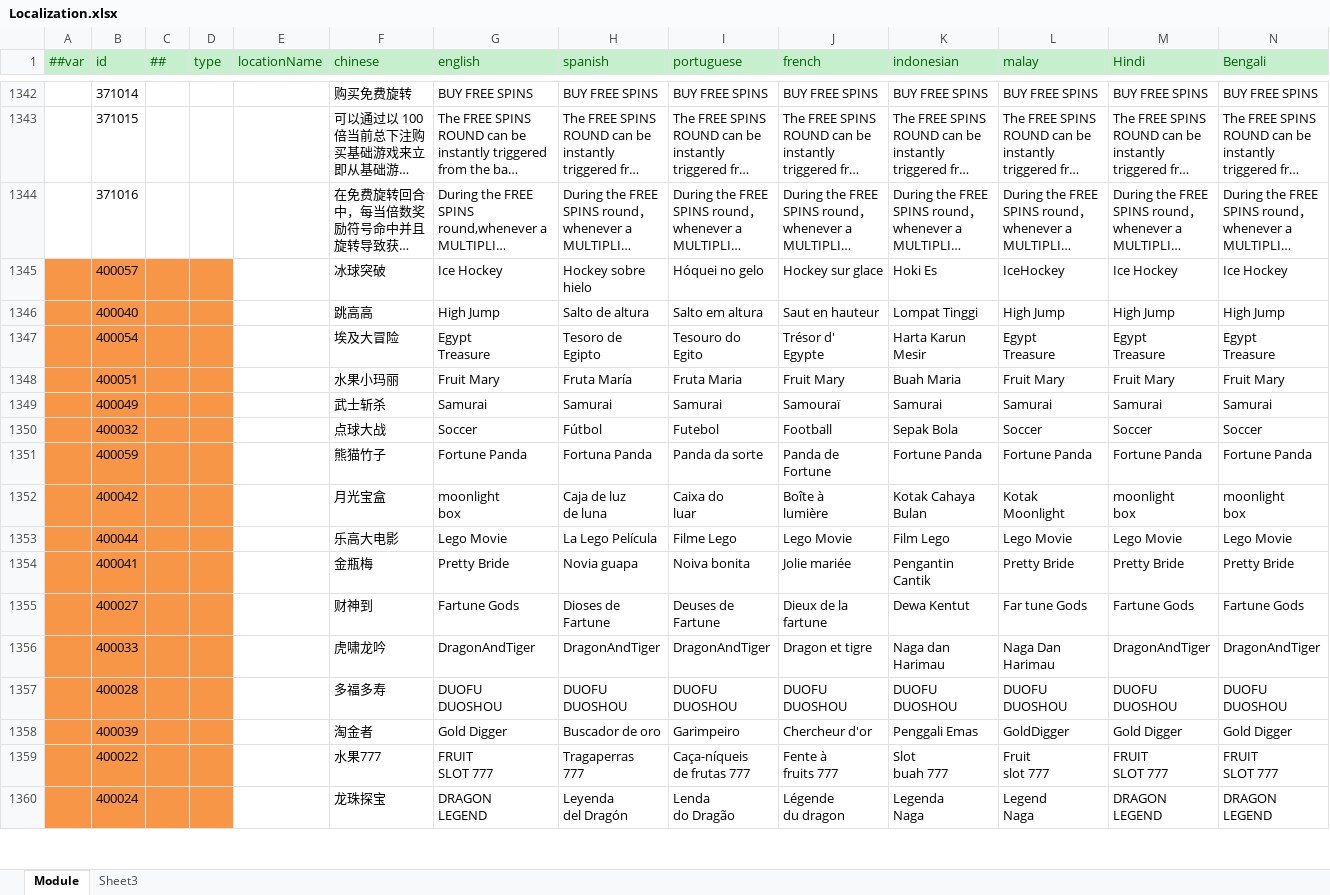
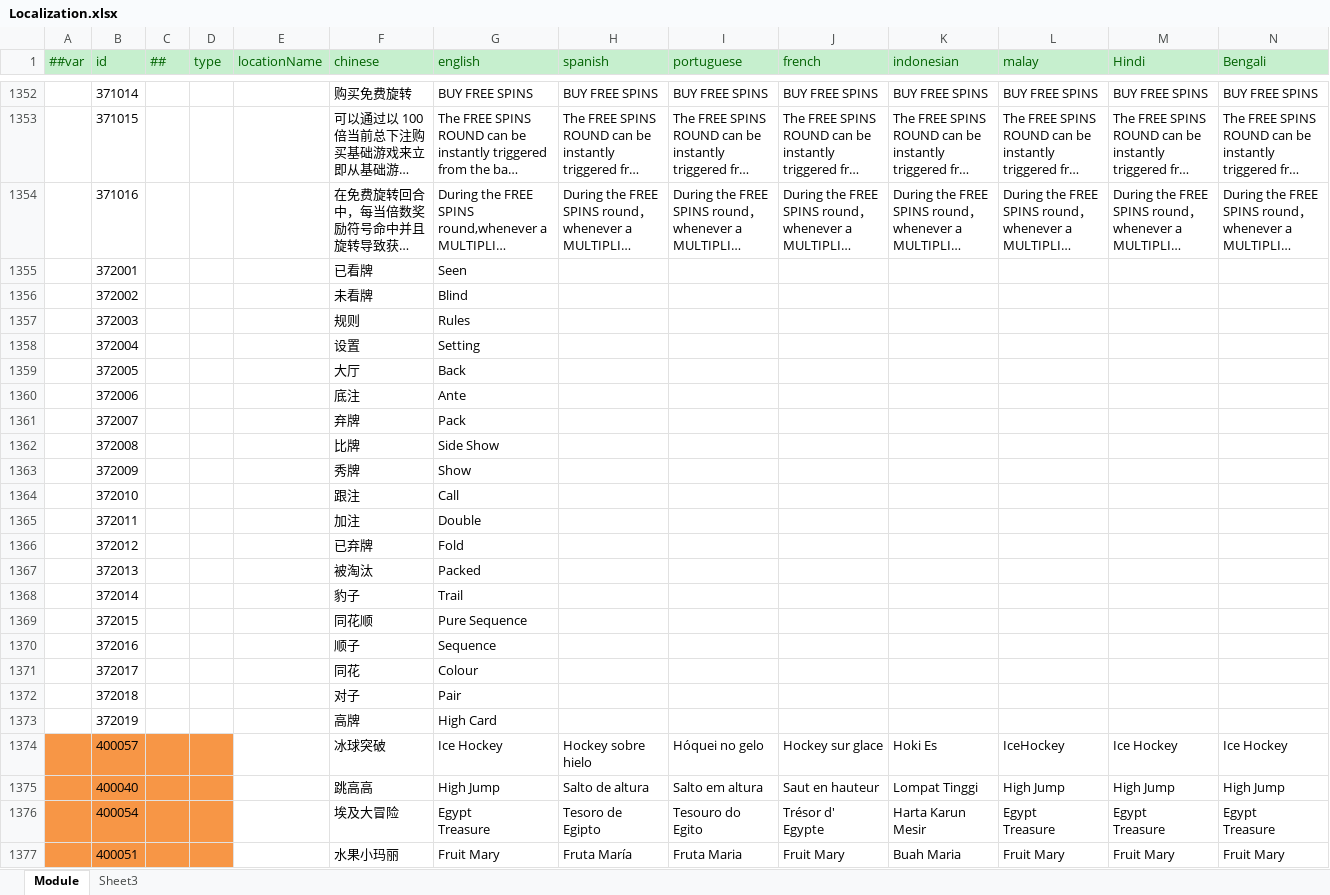
Before and after one commit to lyqilo/ClientConfig, an Excel workbook: LubanConfig/Datas/Localization.xlsx, sheet Module, drawn as a sheet; only a part is shown, gaps mark what is left out; the shorter side is filled out with more unchanged rows; long unchanged cells end in …; values as stored, in another font and other column widths than the file's, no borders; rows hold the shown columns only; the diff covers the shown part only; the diff names each change by its address in the sheet, - before the commit and + after, or states it on an @@ line.

```diff
--- a/LubanConfig/Datas/Localization.xlsx (sheet Module)
+++ b/LubanConfig/Datas/Localization.xlsx (sheet Module)
+row 1355:  | 372001 |  |  |  | 已看牌 | Seen
+row 1356:  | 372002 |  |  |  | 未看牌 | Blind
+row 1357:  | 372003 |  |  |  | 规则 | Rules
+row 1358:  | 372004 |  |  |  | 设置 | Setting
+row 1359:  | 372005 |  |  |  | 大厅 | Back
+row 1360:  | 372006 |  |  |  | 底注 | Ante
+row 1361:  | 372007 |  |  |  | 弃牌 | Pack
+row 1362:  | 372008 |  |  |  | 比牌 | Side Show
+row 1363:  | 372009 |  |  |  | 秀牌 | Show
+row 1364:  | 372010 |  |  |  | 跟注 | Call
+row 1365:  | 372011 |  |  |  | 加注 | Double
+row 1366:  | 372012 |  |  |  | 已弃牌 | Fold
+row 1367:  | 372013 |  |  |  | 被淘汰 | Packed
+row 1368:  | 372014 |  |  |  | 豹子 | Trail
+row 1369:  | 372015 |  |  |  | 同花顺 | Pure Sequence
+row 1370:  | 372016 |  |  |  | 顺子 | Sequence
+row 1371:  | 372017 |  |  |  | 同花 | Colour
+row 1372:  | 372018 |  |  |  | 对子 | Pair
+row 1373:  | 372019 |  |  |  | 高牌 | High Card
```
Also changed, not shown: 10 added rows elsewhere in this sheet, 2 other files.
